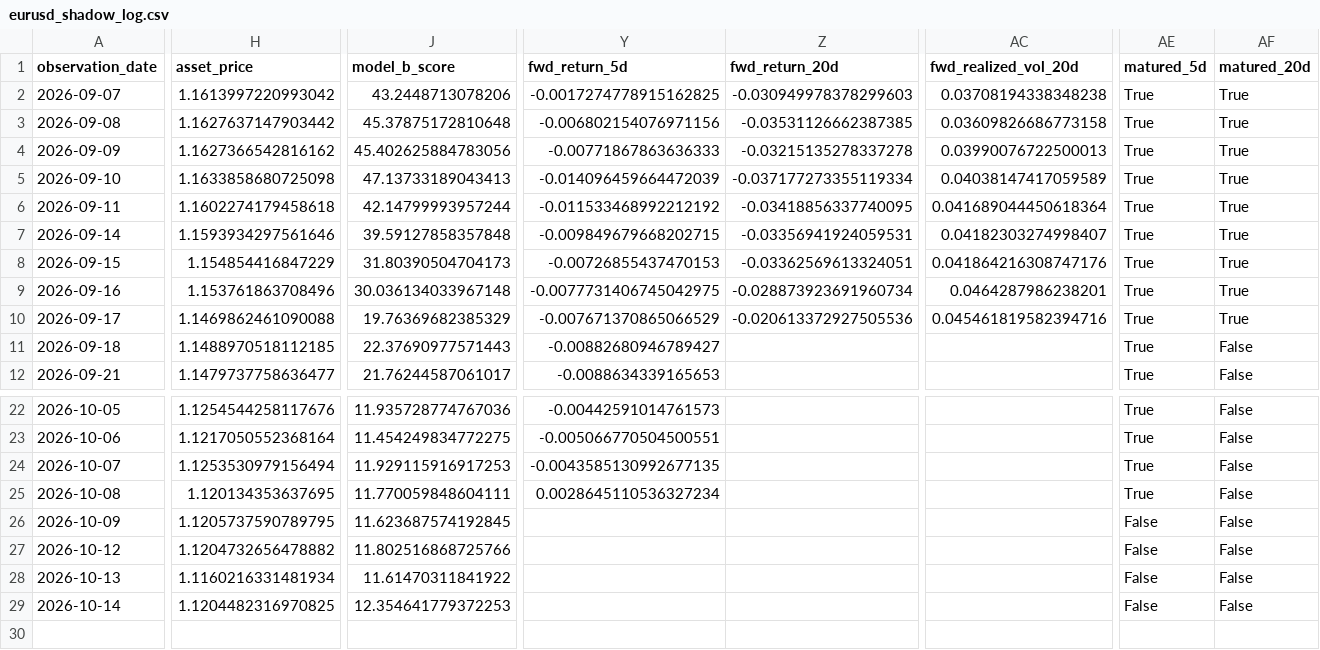
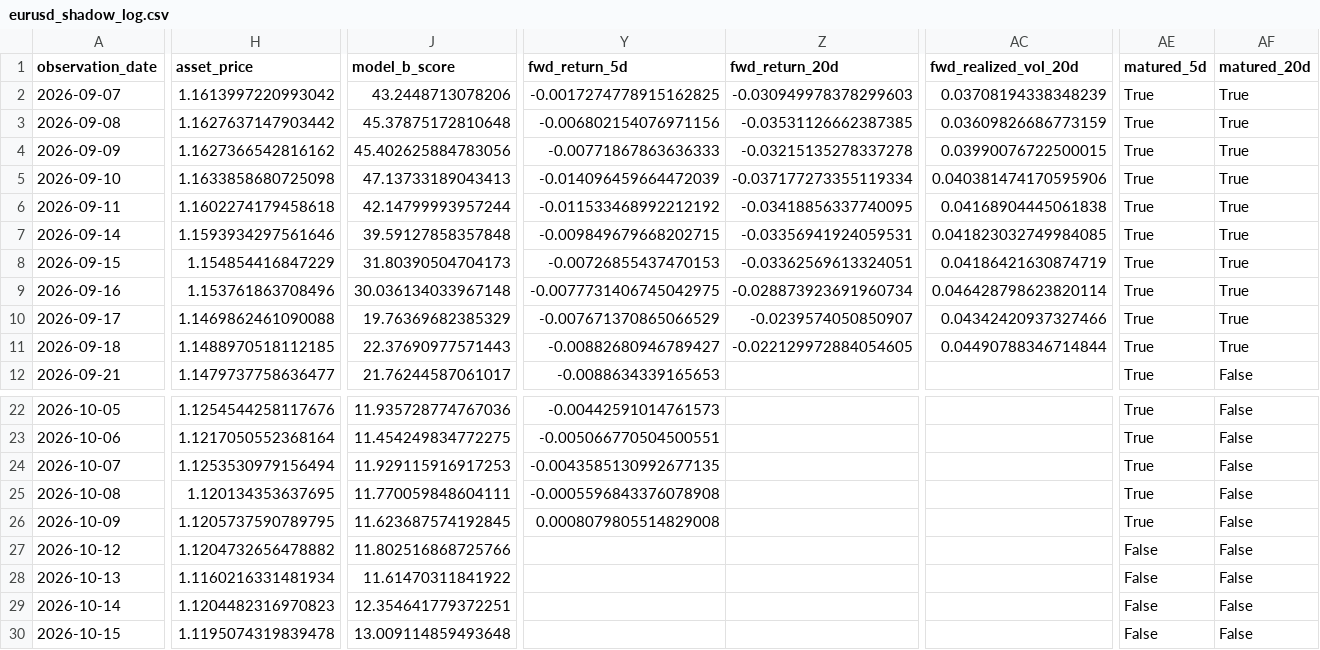
Before and after one commit to bolzp85-gif/regime_backtest, a CSV file: shadow_logs/eurusd_shadow_log.csv, drawn as a sheet; only a part is shown, gaps mark what is left out; rows hold the shown columns only; the diff covers the shown part only; the diff names each change by its address in the sheet, - before the commit and + after, or states it on an @@ line.

```diff
--- a/shadow_logs/eurusd_shadow_log.csv
+++ b/shadow_logs/eurusd_shadow_log.csv
-AC2 (fwd_realized_vol_20d): 0.03708194338348238
+AC2 (fwd_realized_vol_20d): 0.03708194338348239
-AC3 (fwd_realized_vol_20d): 0.03609826686773158
+AC3 (fwd_realized_vol_20d): 0.03609826686773159
-AC4 (fwd_realized_vol_20d): 0.03990076722500013
+AC4 (fwd_realized_vol_20d): 0.03990076722500015
-AC5 (fwd_realized_vol_20d): 0.04038147417059589
+AC5 (fwd_realized_vol_20d): 0.040381474170595906
-AC6 (fwd_realized_vol_20d): 0.041689044450618364
+AC6 (fwd_realized_vol_20d): 0.04168904445061838
-AC7 (fwd_realized_vol_20d): 0.04182303274998407
+AC7 (fwd_realized_vol_20d): 0.041823032749984085
-AC8 (fwd_realized_vol_20d): 0.041864216308747176
+AC8 (fwd_realized_vol_20d): 0.04186421630874719
-AC9 (fwd_realized_vol_20d): 0.0464287986238201
+AC9 (fwd_realized_vol_20d): 0.046428798623820114
-Z10 (fwd_return_20d): -0.020613372927505536
+Z10 (fwd_return_20d): -0.0239574050850907
-AC10 (fwd_realized_vol_20d): 0.045461819582394716
+AC10 (fwd_realized_vol_20d): 0.04342420937327466
-Z11 (fwd_return_20d): (empty)
+Z11 (fwd_return_20d): -0.022129972884054605
-AC11 (fwd_realized_vol_20d): (empty)
+AC11 (fwd_realized_vol_20d): 0.04490788346714844
-AF11 (matured_20d): False
+AF11 (matured_20d): True
-Y25 (fwd_return_5d): 0.0028645110536327234
+Y25 (fwd_return_5d): -0.0005596843376078908
-Y26 (fwd_return_5d): (empty)
+Y26 (fwd_return_5d): 0.0008079805514829008
-AE26 (matured_5d): False
+AE26 (matured_5d): True
-H29 (asset_price): 1.1204482316970825
+H29 (asset_price): 1.1204482316970823
-J29 (model_b_score): 12.354641779372253
+J29 (model_b_score): 12.354641779372251
+row 30: 2026-10-15 | 1.1195074319839478 | 13.009114859493648 |  |  |  | False | False
```
Also changed, not shown: 2 edited cells elsewhere in this file, shadow_logs/eurusd_shadow_evaluation_history.csv, shadow_logs/eurusd_shadow_evaluation_summary.csv, 4 other files.
